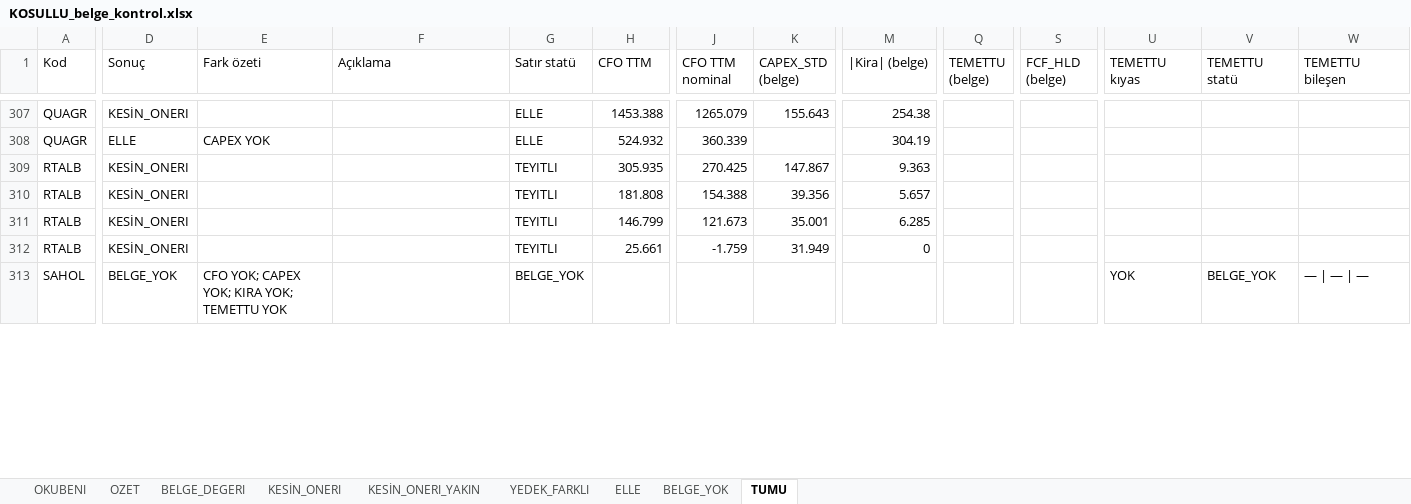
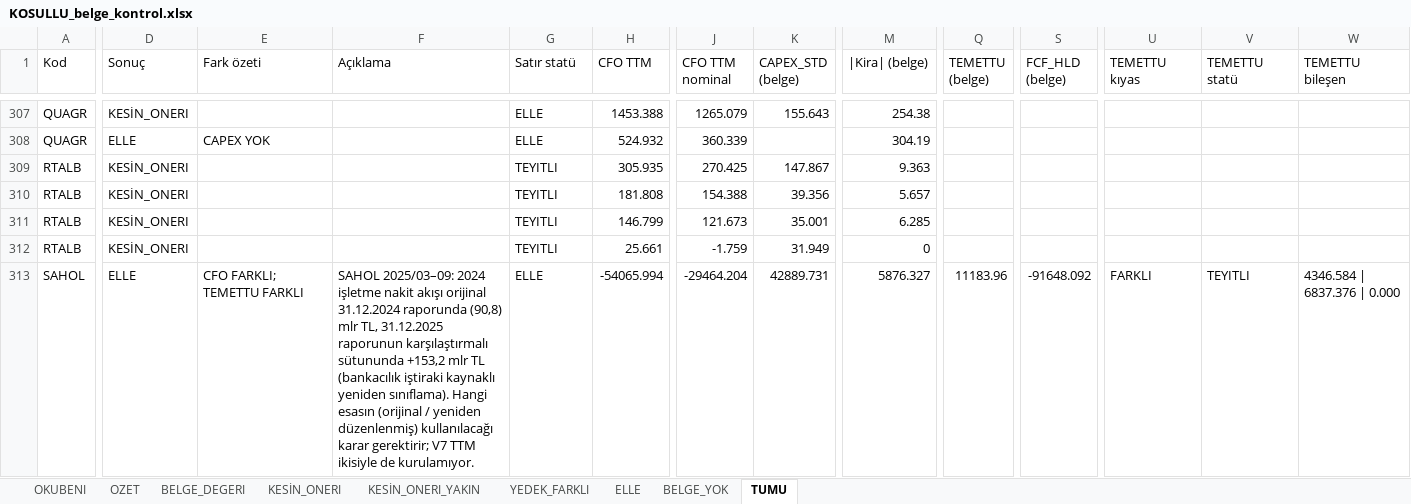
Before and after one commit to deryaozyuvali/Bist-tarama-otomasyon, an Excel workbook: FCF_K13/belge/KOSULLU_belge_kontrol.xlsx, sheet TUMU, drawn as a sheet; only a part is shown, gaps mark what is left out; values as stored, in another font and other column widths than the file's, no borders; the diff covers the shown part only; the diff names each change by its address in the sheet, - before the commit and + after, or states it on an @@ line.

```diff
--- a/FCF_K13/belge/KOSULLU_belge_kontrol.xlsx (sheet TUMU)
+++ b/FCF_K13/belge/KOSULLU_belge_kontrol.xlsx (sheet TUMU)
-D313 (Sonuç): BELGE_YOK
+D313 (Sonuç): ELLE
-E313 (Fark özeti): CFO YOK; CAPEX YOK; KIRA YOK; TEMETTU YOK
+E313 (Fark özeti): CFO FARKLI; TEMETTU FARKLI
-F313 (Açıklama): (empty)
+F313 (Açıklama): SAHOL 2025/03–09: 2024 işletme nakit akışı orijinal 31.12.2024 raporunda (90,8) mlr TL, 31.12.2025 raporunun karşılaştırmalı sütununda +153,2 mlr TL (bankacılık iştiraki kaynaklı yeniden sınıflama). Hangi esasın (orijinal / yeniden düzenlenmiş) kullanılacağı karar gerektirir; V7 TTM ikisiyle de kurulamıyor.
-G313 (Satır statü): BELGE_YOK
+G313 (Satır statü): ELLE
-H313 (CFO TTM): (empty)
+H313 (CFO TTM): -54065.994
-J313 (CFO TTM nominal): (empty)
+J313 (CFO TTM nominal): -29464.204
-K313 (CAPEX_STD (belge)): (empty)
+K313 (CAPEX_STD (belge)): 42889.731
-M313 (|Kira| (belge)): (empty)
+M313 (|Kira| (belge)): 5876.327
-Q313 (TEMETTU (belge)): (empty)
+Q313 (TEMETTU (belge)): 11183.96
-S313 (FCF_HLD (belge)): (empty)
+S313 (FCF_HLD (belge)): -91648.092
-U313 (TEMETTU kıyas): YOK
+U313 (TEMETTU kıyas): FARKLI
-V313 (TEMETTU statü): BELGE_YOK
+V313 (TEMETTU statü): TEYITLI
-W313 (TEMETTU bileşen): — | — | —
+W313 (TEMETTU bileşen): 4346.584 | 6837.376 | 0.000
```
Also changed, not shown: 3 added rows, 3 removed rows and 285 edited cells elsewhere in this sheet, sheet BELGE_YOK, sheet KESİN_ONERI, sheet ELLE, sheet BELGE_DEGERI, sheet OZET, 9 other files.
